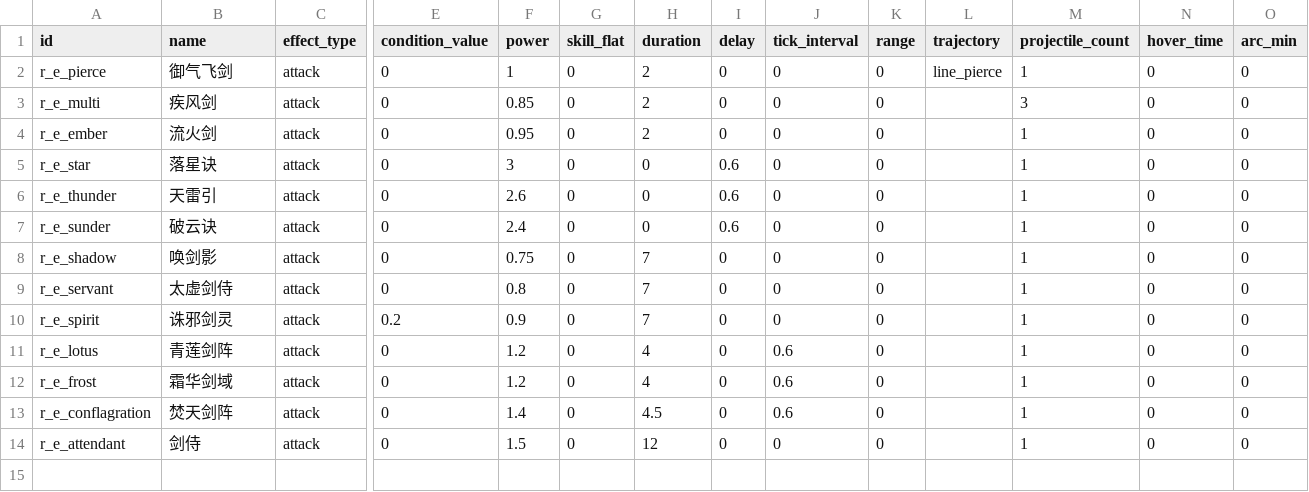
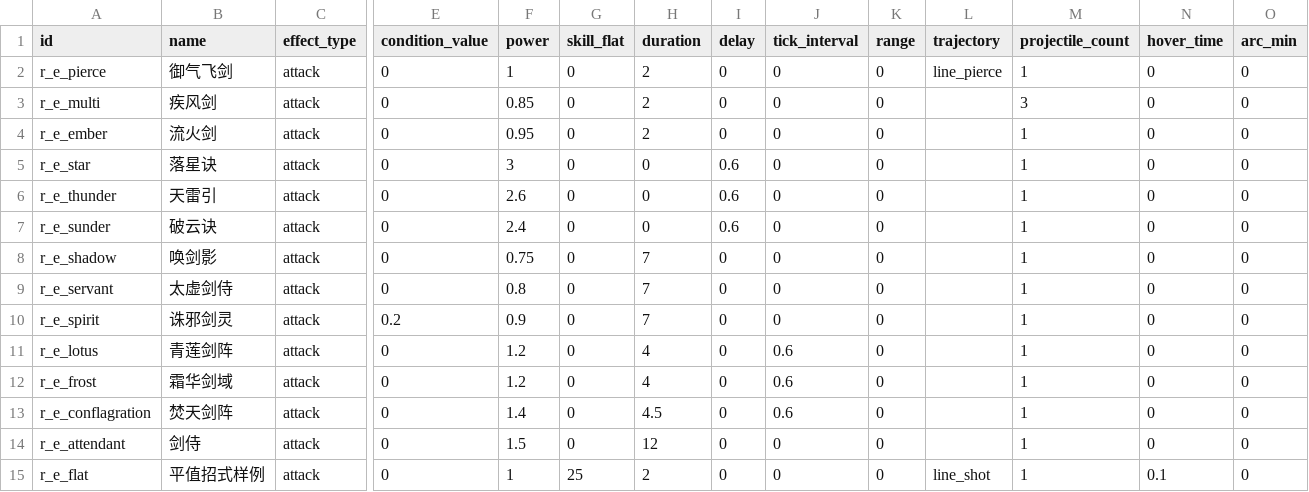
Before and after one commit to AsmodeusFX/Idle-Sword, a CSV file: idle-sword/Config/Tables/SkillEffect_Retired.csv, drawn as a sheet; only a part is shown, gaps mark what is left out; rows hold the shown columns only; the diff names each change by its address in the sheet, - before the commit and + after, or states it on an @@ line.

```diff
--- a/idle-sword/Config/Tables/SkillEffect_Retired.csv
+++ b/idle-sword/Config/Tables/SkillEffect_Retired.csv
+row 15: r_e_flat | 平值招式样例 | attack | 0 | 1 | 25 | 2 | 0 | 0 | 0 | line_shot | 1 | 0.1 | 0
```
Also changed, not shown: idle-sword/Config/Tables/SkillBuff_Retired.csv, 4 other files.
